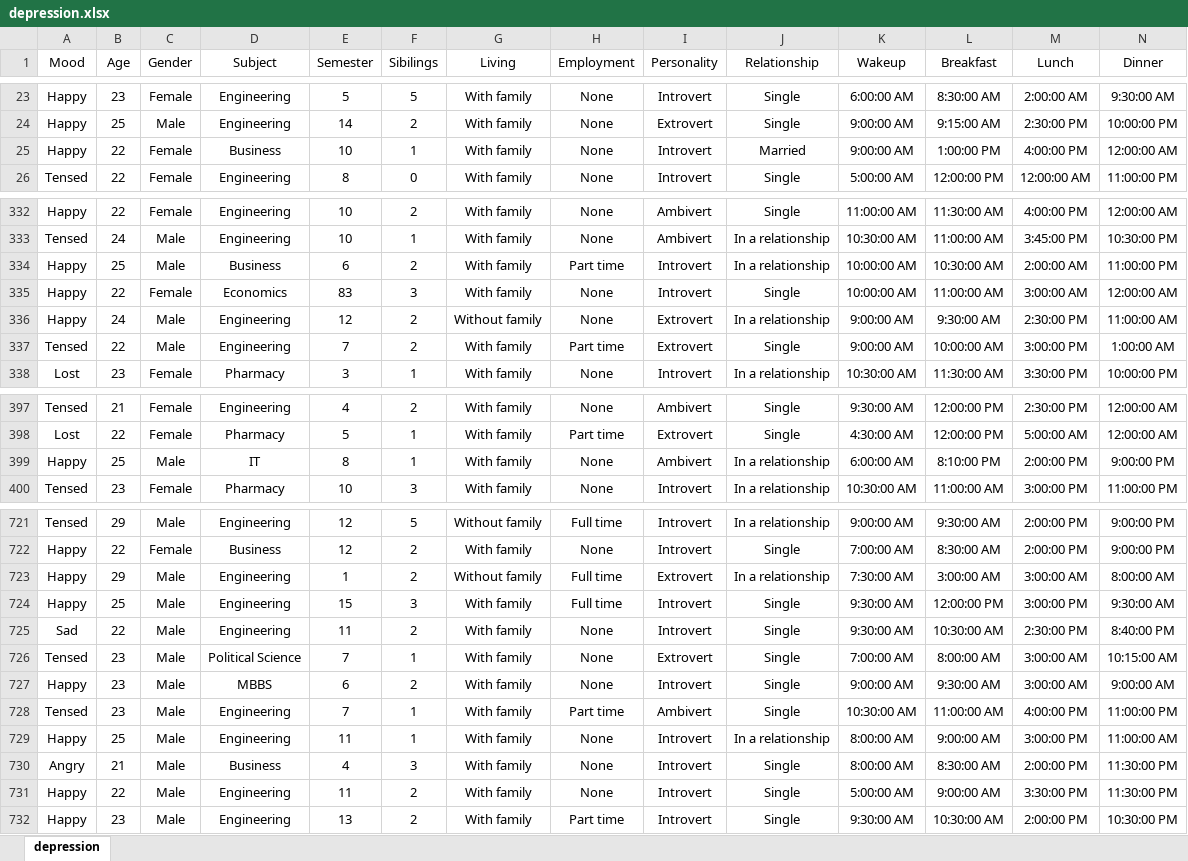
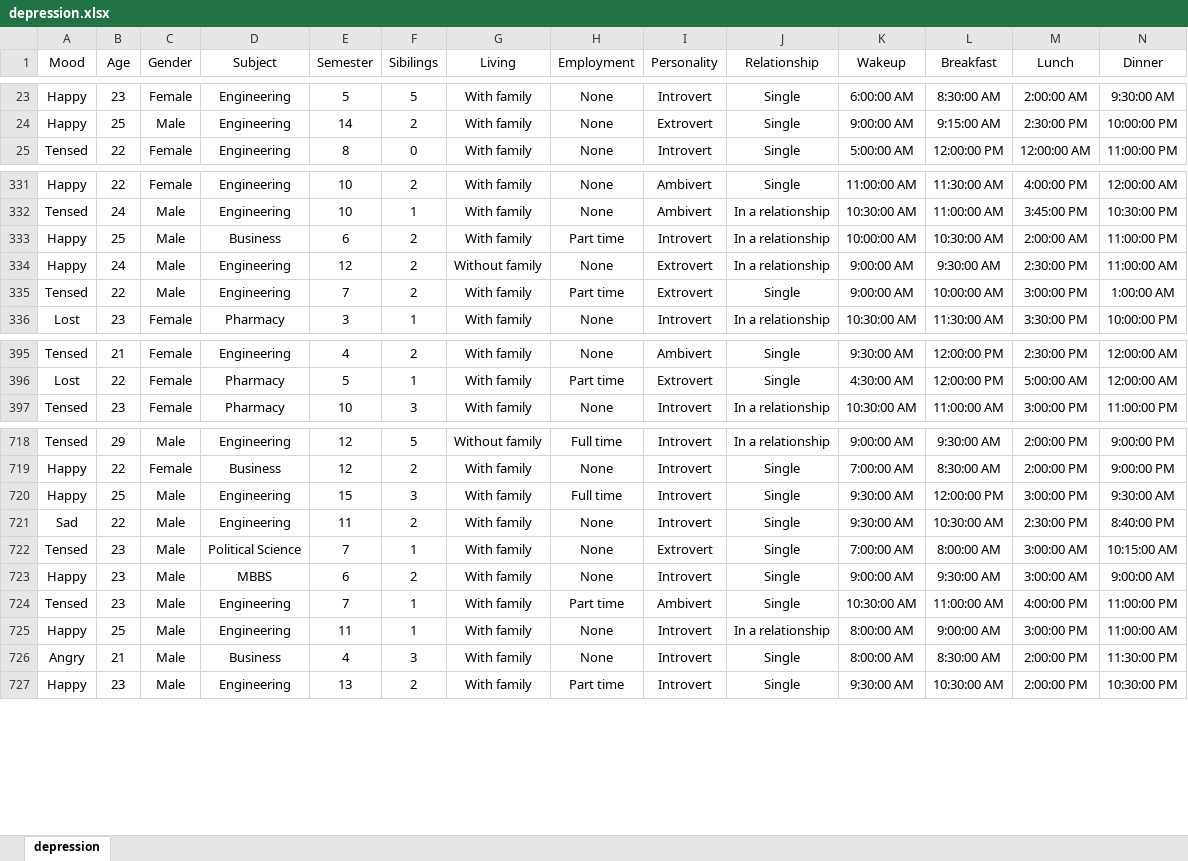
Before and after one commit to Jaber-Al-Siam/Lifestyle-and-Depression-Among-University-Students, an Excel workbook: depression.xlsx, sheet depression, drawn as a sheet; only a part is shown, gaps mark what is left out; values as stored, in another font and other column widths than the file's, no borders; rows hold the shown columns only; the diff names each change by its address in the sheet, - before the commit and + after, or states it on an @@ line.

Commit message:
removed some invalid instance manually

```diff
--- a/depression.xlsx (sheet depression)
+++ b/depression.xlsx (sheet depression)
-row 25: Happy | 22 | Female | Business | 10 | 1 | With family | None | Introvert | Married | 9:00:00 AM | 1:00:00 PM | 4:00:00 PM | 12:00:00 AM
-row 335: Happy | 22 | Female | Economics | 83 | 3 | With family | None | Introvert | Single | 10:00:00 AM | 11:00:00 AM | 3:00:00 AM | 12:00:00 AM
-row 399: Happy | 25 | Male | IT | 8 | 1 | With family | None | Ambivert | In a relationship | 6:00:00 AM | 8:10:00 PM | 2:00:00 PM | 9:00:00 PM
-row 723: Happy | 29 | Male | Engineering | 1 | 2 | Without family | Full time | Extrovert | In a relationship | 7:30:00 AM | 3:00:00 AM | 3:00:00 AM | 8:00:00 AM
-row 731: Happy | 22 | Male | Engineering | 11 | 2 | With family | None | Introvert | Single | 5:00:00 AM | 9:00:00 AM | 3:30:00 PM | 11:30:00 PM
```
Also changed, not shown: formulas that keep their value.
